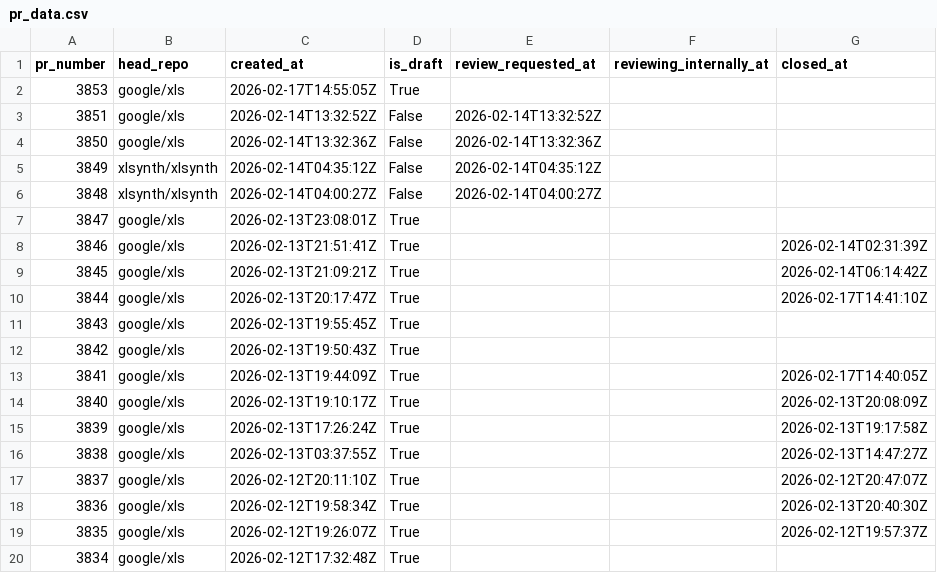
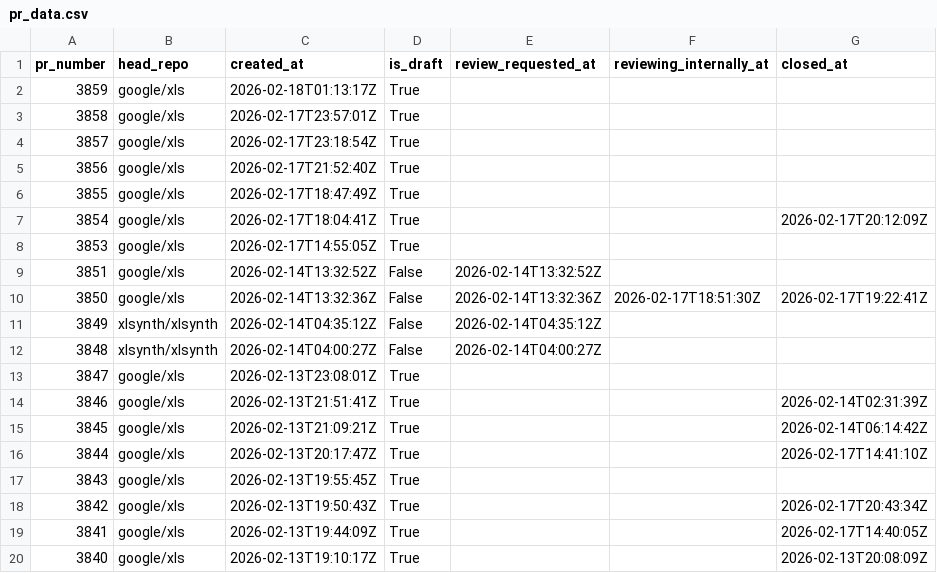
Before and after one commit to xlsynth/xls-pr-data, a CSV file: pr_data.csv, drawn as a sheet; only a part is shown; the shorter side is filled out with more unchanged rows.

```diff
--- a/pr_data.csv
+++ b/pr_data.csv
@@ -1,5 +1,11 @@
 pr_number,head_repo,created_at,is_draft,review_requested_at,reviewing_internally_at,closed_at
+3859,google/xls,2026-02-18T01:13:17Z,True,,,
+3858,google/xls,2026-02-17T23:57:01Z,True,,,
+3857,google/xls,2026-02-17T23:18:54Z,True,,,
+3856,google/xls,2026-02-17T21:52:40Z,True,,,
+3855,google/xls,2026-02-17T18:47:49Z,True,,,
+3854,google/xls,2026-02-17T18:04:41Z,True,,,2026-02-17T20:12:09Z
 3853,google/xls,2026-02-17T14:55:05Z,True,,,
 3851,google/xls,2026-02-14T13:32:52Z,False,2026-02-14T13:32:52Z,,
-3850,google/xls,2026-02-14T13:32:36Z,False,2026-02-14T13:32:36Z,,
+3850,google/xls,2026-02-14T13:32:36Z,False,2026-02-14T13:32:36Z,2026-02-17T18:51:30Z,2026-02-17T19:22:41Z
 3849,xlsynth/xlsynth,2026-02-14T04:35:12Z,False,2026-02-14T04:35:12Z,,
@@ -11,3 +17,3 @@ pr_number,head_repo,created_at,is_draft,review_requested_at,reviewing_internally
 3843,google/xls,2026-02-13T19:55:45Z,True,,,
-3842,google/xls,2026-02-13T19:50:43Z,True,,,
+3842,google/xls,2026-02-13T19:50:43Z,True,,,2026-02-17T20:43:34Z
 3841,google/xls,2026-02-13T19:44:09Z,True,,,2026-02-17T14:40:05Z
```
Also changed, not shown: 2 other files.
